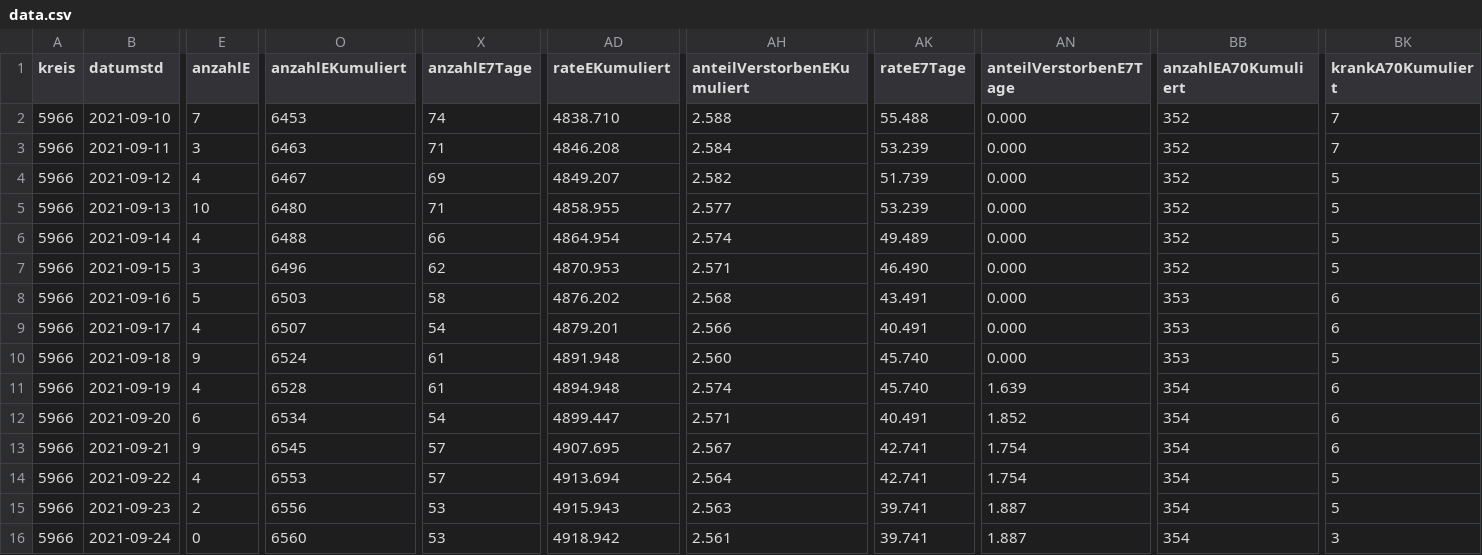
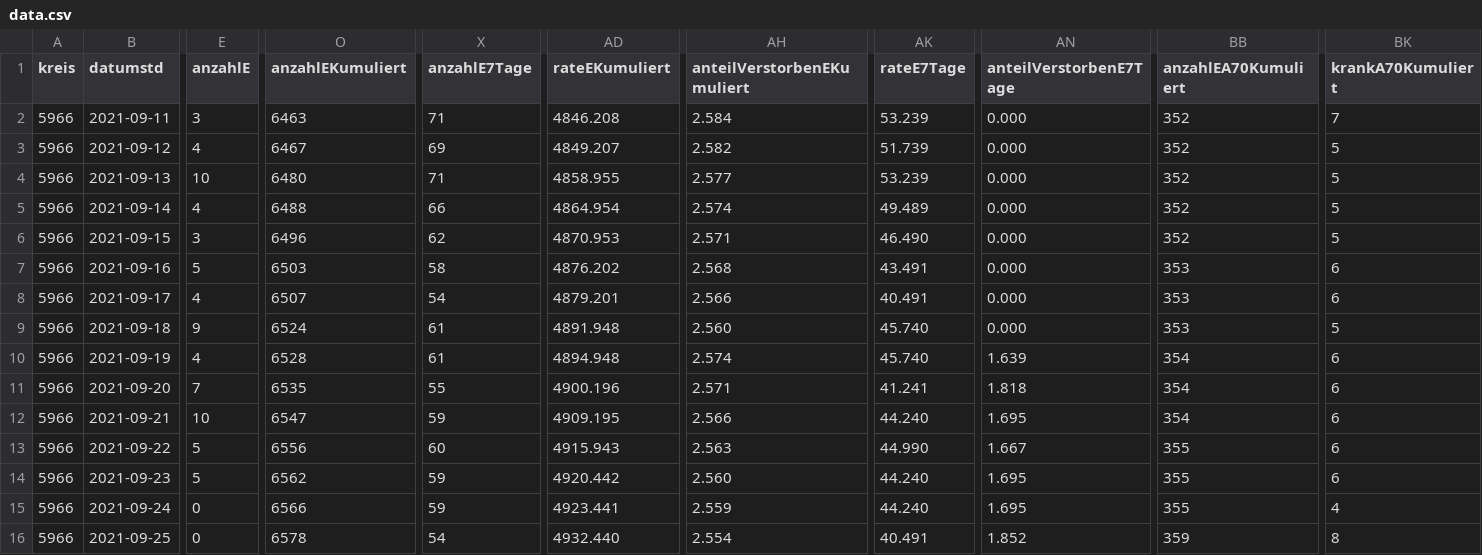
Before and after one commit to solygen/flat-covid19-olpe, a CSV file: data.csv, drawn as a sheet; only a part is shown, gaps mark what is left out; removed rows and columns are numbered as before the commit, all else as after; rows hold the shown columns only; the diff covers the shown part only; the diff names each change by its address in the sheet, - before the commit and + after, or states it on an @@ line.

Commit message:
Flat: latest data (2021-09-26T06:08:11.172Z) {   "date": "2021-09-26T06:08:11.172Z",   "files": [     {       "name": "data-history.csv",       "deltaBytes": 545,       "source": "https://www.lzg.nrw.de/covid19/daten/covid19_5966.csv"     },     {       "name": "data-postprocessed.csv",       "deltaBytes": 24,       "source": "https://www.lzg.nrw.de/covid19/daten/covid19_5966.csv"     },     {       "name": "data.csv",       "deltaBytes": 1,       "source": "https://www.lzg.nrw.de/covid19/daten/covid19_5966.csv"     }   ] }

```diff
--- a/data.csv
+++ b/data.csv
-row 2: 5966 | 2021-09-10 | 7 | 6453 | 74 | 4838.710 | 2.588 | 55.488 | 0.000 | 352 | 7
-E11 (anzahlE): 6
+E11 (anzahlE): 7
-O11 (anzahlEKumuliert): 6534
+O11 (anzahlEKumuliert): 6535
-X11 (anzahlE7Tage): 54
+X11 (anzahlE7Tage): 55
-AD11 (rateEKumuliert): 4899.447
+AD11 (rateEKumuliert): 4900.196
-AK11 (rateE7Tage): 40.491
+AK11 (rateE7Tage): 41.241
-AN11 (anteilVerstorbenE7Tage): 1.852
+AN11 (anteilVerstorbenE7Tage): 1.818
-E12 (anzahlE): 9
+E12 (anzahlE): 10
-O12 (anzahlEKumuliert): 6545
+O12 (anzahlEKumuliert): 6547
-X12 (anzahlE7Tage): 57
+X12 (anzahlE7Tage): 59
-AD12 (rateEKumuliert): 4907.695
+AD12 (rateEKumuliert): 4909.195
-AH12 (anteilVerstorbenEKumuliert): 2.567
+AH12 (anteilVerstorbenEKumuliert): 2.566
-AK12 (rateE7Tage): 42.741
+AK12 (rateE7Tage): 44.240
-AN12 (anteilVerstorbenE7Tage): 1.754
+AN12 (anteilVerstorbenE7Tage): 1.695
-E13 (anzahlE): 4
+E13 (anzahlE): 5
-O13 (anzahlEKumuliert): 6553
+O13 (anzahlEKumuliert): 6556
-X13 (anzahlE7Tage): 57
+X13 (anzahlE7Tage): 60
-AD13 (rateEKumuliert): 4913.694
+AD13 (rateEKumuliert): 4915.943
-AH13 (anteilVerstorbenEKumuliert): 2.564
+AH13 (anteilVerstorbenEKumuliert): 2.563
-AK13 (rateE7Tage): 42.741
+AK13 (rateE7Tage): 44.990
-AN13 (anteilVerstorbenE7Tage): 1.754
+AN13 (anteilVerstorbenE7Tage): 1.667
-BB13:BB15 (anzahlEA70Kumuliert): 354
+BB13:BB15 (anzahlEA70Kumuliert): 355
-BK13:BK14 (krankA70Kumuliert): 5
+BK13:BK14 (krankA70Kumuliert): 6
-E14 (anzahlE): 2
+E14 (anzahlE): 5
-O14 (anzahlEKumuliert): 6556
+O14 (anzahlEKumuliert): 6562
-X14:X15 (anzahlE7Tage): 53
+X14:X15 (anzahlE7Tage): 59
-AD14 (rateEKumuliert): 4915.943
+AD14 (rateEKumuliert): 4920.442
-AH14 (anteilVerstorbenEKumuliert): 2.563
+AH14 (anteilVerstorbenEKumuliert): 2.560
-AK14:AK15 (rateE7Tage): 39.741
+AK14:AK15 (rateE7Tage): 44.240
-AN14:AN15 (anteilVerstorbenE7Tage): 1.887
+AN14:AN15 (anteilVerstorbenE7Tage): 1.695
-O15 (anzahlEKumuliert): 6560
+O15 (anzahlEKumuliert): 6566
-AD15 (rateEKumuliert): 4918.942
+AD15 (rateEKumuliert): 4923.441
-AH15 (anteilVerstorbenEKumuliert): 2.561
+AH15 (anteilVerstorbenEKumuliert): 2.559
-BK15 (krankA70Kumuliert): 3
+BK15 (krankA70Kumuliert): 4
+row 16: 5966 | 2021-09-25 | 0 | 6578 | 54 | 4932.440 | 2.554 | 40.491 | 1.852 | 359 | 8
```
Also changed, not shown: 4 edited cells elsewhere in this file, data-history.csv, data-postprocessed.csv.
